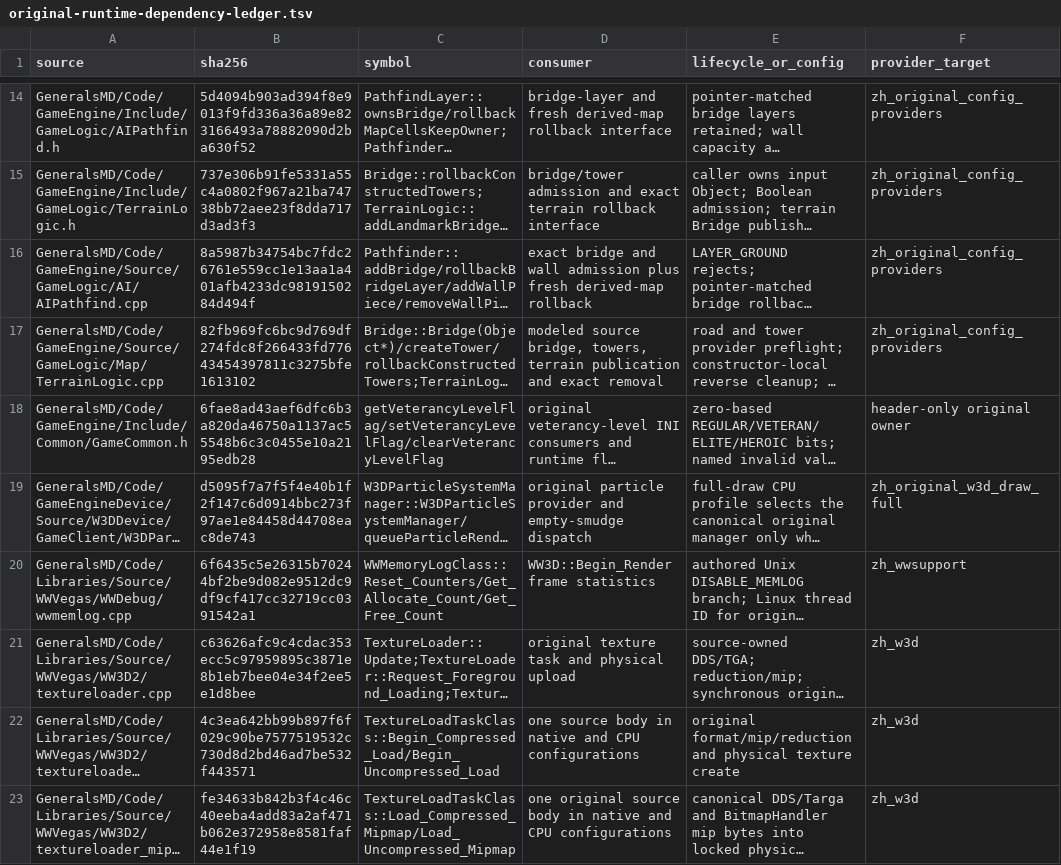
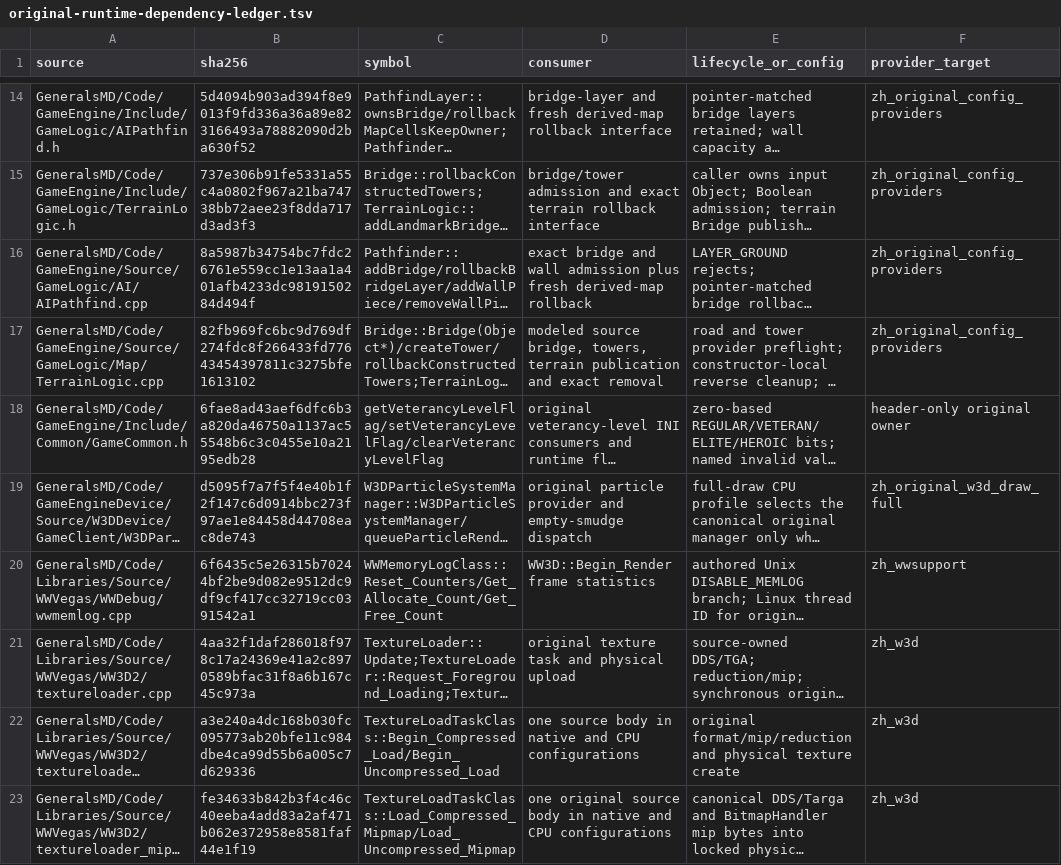
Before and after one commit to mrworf/CnC_Generals_Zero_Hour, a TSV file: docs/original-runtime-dependency-ledger.tsv, drawn as a sheet; only a part is shown, gaps mark what is left out; long unchanged cells end in …; the diff covers the shown part only; the diff names each change by its address in the sheet, - before the commit and + after, or states it on an @@ line.

```diff
--- a/docs/original-runtime-dependency-ledger.tsv
+++ b/docs/original-runtime-dependency-ledger.tsv
-B21 (sha256): c63626afc9c4cdac353ecc5c97959895c3871e8b1eb7bee04e34f2ee5e1d8bee
+B21 (sha256): 4aa32f1daf286018f978c17a24369e41a2c8970589bfac31f8a6b167c45c973a
-B22 (sha256): 4c3ea642bb99b897f6f029c90be7577519532c730d8d2bd46ad7be532f443571
+B22 (sha256): a3e240a4dc168b030fc095773ab20bfe11c984dbe4ca99d55b6a005c7d629336
```
Also changed, not shown: 3 added rows and 12 edited cells elsewhere in this file, 23 other files.
